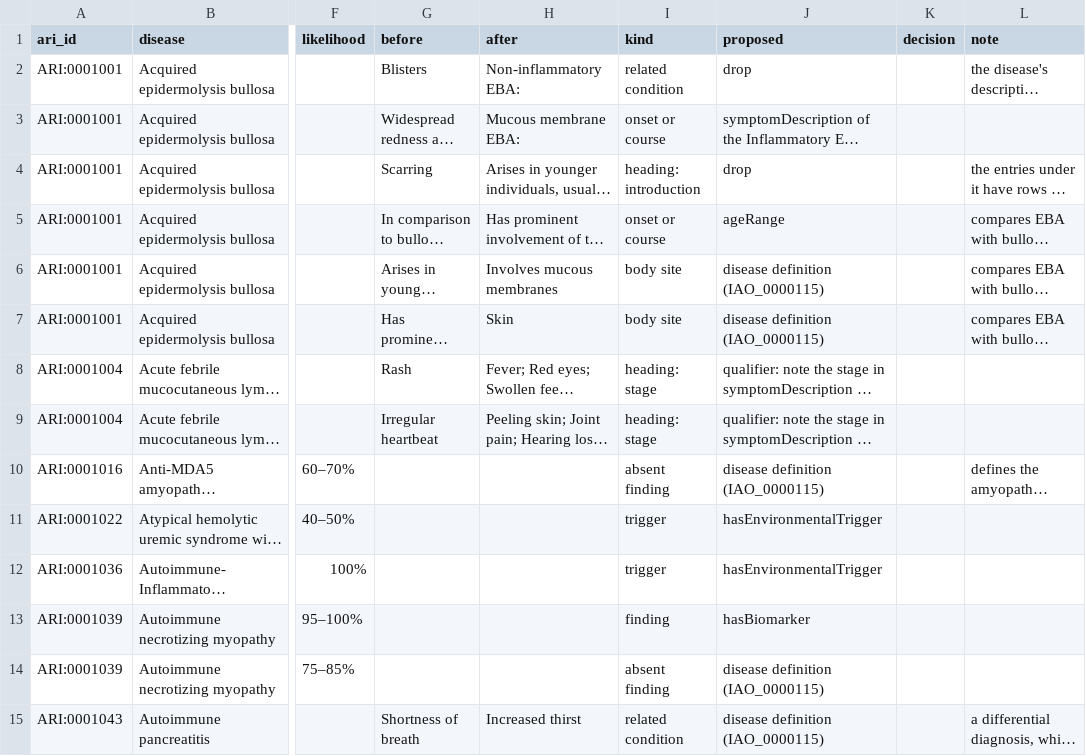
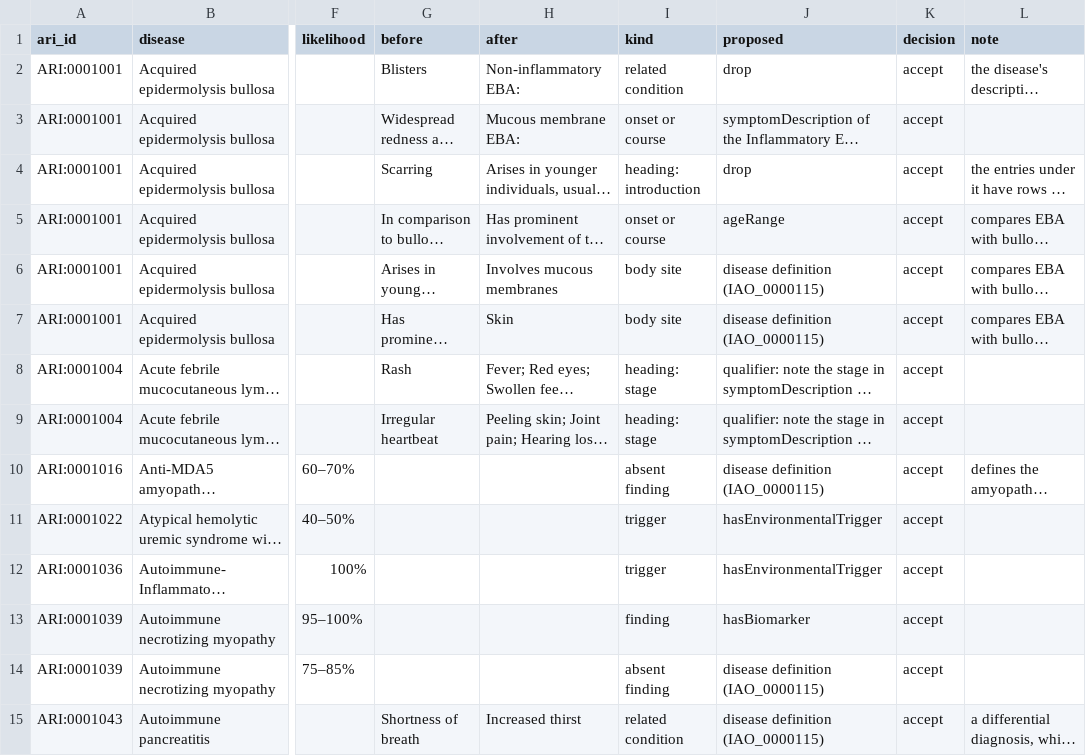
Before and after one commit to KrishnaTO/ARI, a TSV file: data/4-reports/13_Non_Symptom_Review.tsv, drawn as a sheet; only a part is shown, gaps mark what is left out; long unchanged cells end in …; the diff covers the shown part only; the diff names each change by its address in the sheet, - before the commit and + after, or states it on an @@ line.

```diff
--- a/data/4-reports/13_Non_Symptom_Review.tsv
+++ b/data/4-reports/13_Non_Symptom_Review.tsv
-K2:K15 (decision): (empty)
+K2:K15 (decision): accept
```
Also changed, not shown: 66 edited cells elsewhere in this file, 2 other files.
